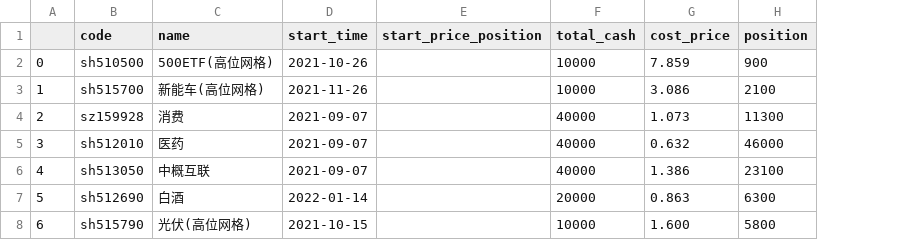
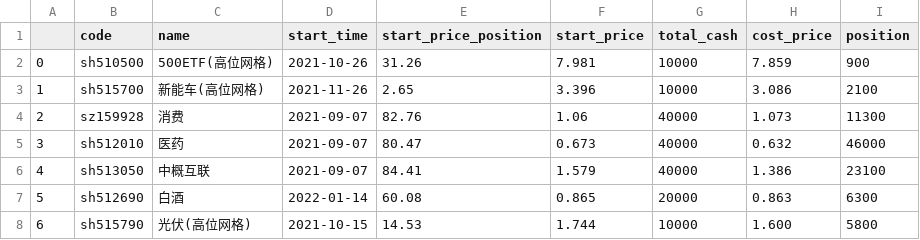
Before and after one commit to codemilestones/etf-quant, a CSV file: trade_cycle/current_trade.csv, drawn as a sheet; the diff names each change by its address in the sheet, - before the commit and + after, or states it on an @@ line.

```diff
--- a/trade_cycle/current_trade.csv
+++ b/trade_cycle/current_trade.csv
+column F (start_price), rows 2-8: 7.981 | 3.396 | 1.06 | 0.673 | 1.579 | 0.865 | 1.744
-E2 (start_price_position): (empty)
+E2 (start_price_position): 31.26
-E3 (start_price_position): (empty)
+E3 (start_price_position): 2.65
-E4 (start_price_position): (empty)
+E4 (start_price_position): 82.76
-E5 (start_price_position): (empty)
+E5 (start_price_position): 80.47
-E6 (start_price_position): (empty)
+E6 (start_price_position): 84.41
-E7 (start_price_position): (empty)
+E7 (start_price_position): 60.08
-E8 (start_price_position): (empty)
+E8 (start_price_position): 14.53
```
Also changed, not shown: 10 other files.
